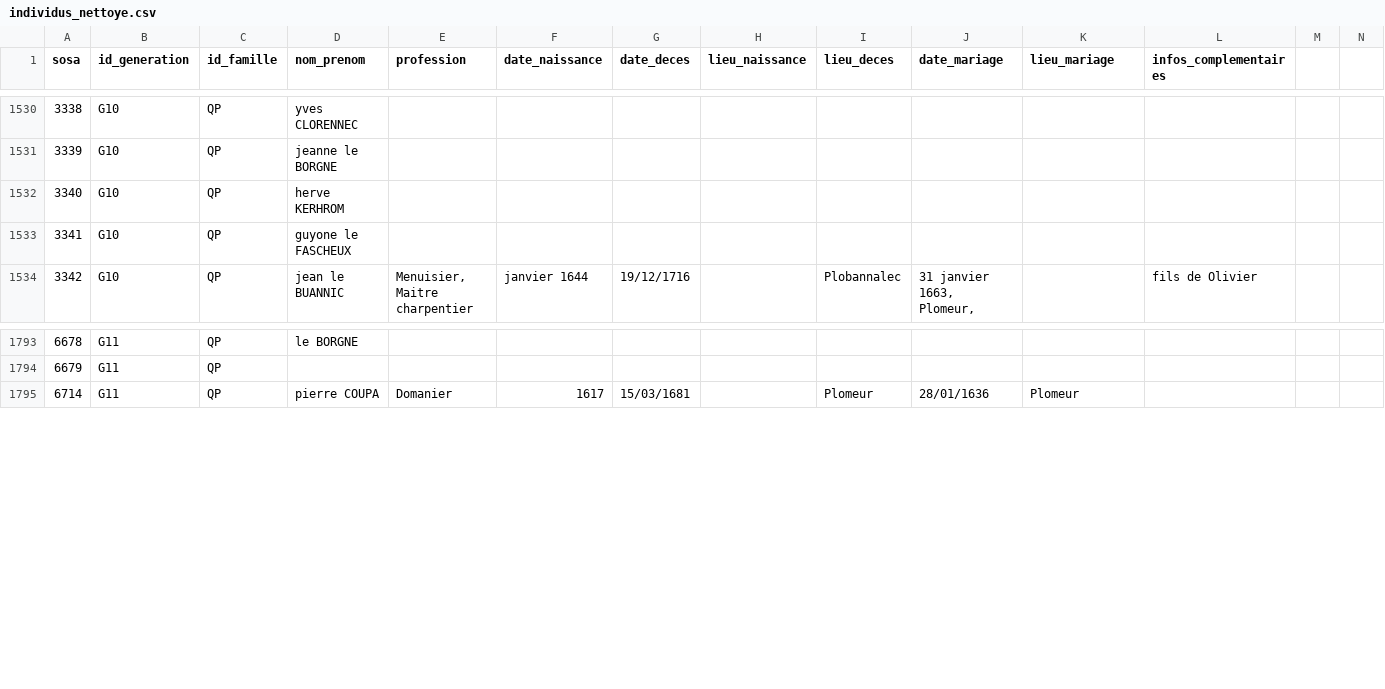
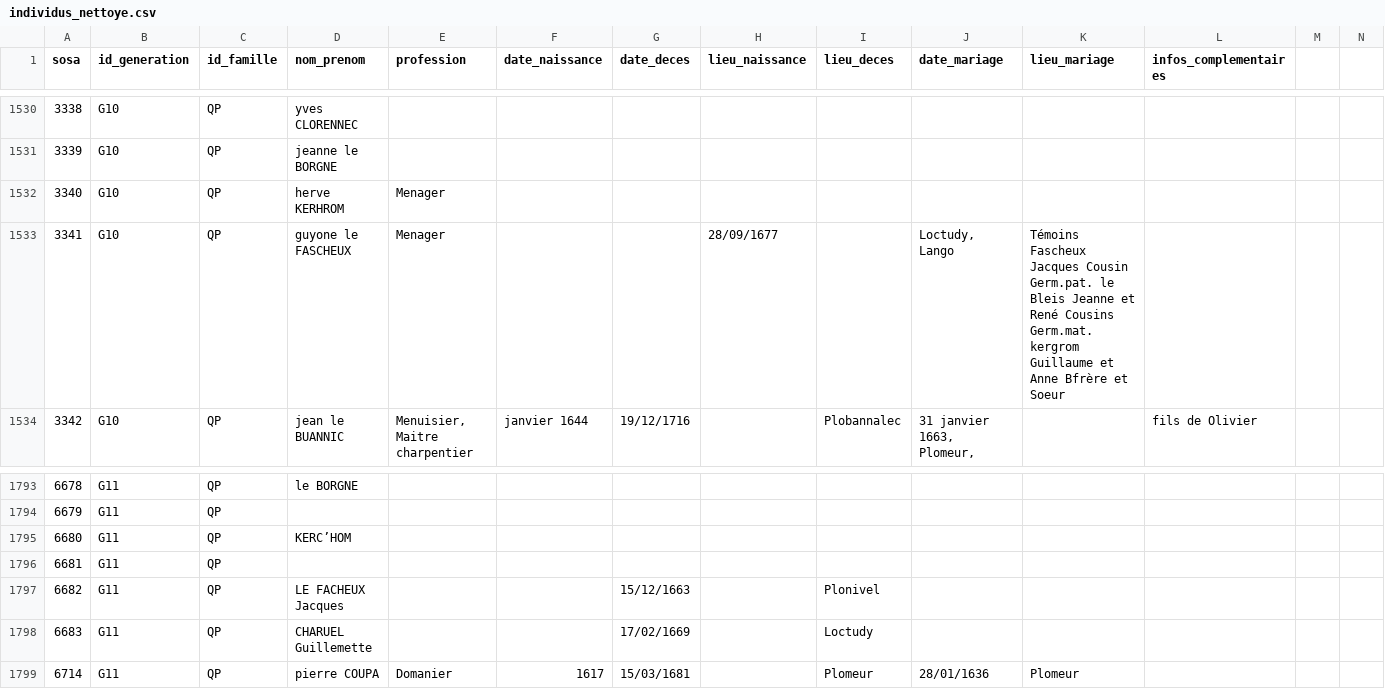
Before and after one commit to katseblodo/Aieux_mes_racines, a CSV file: individus_nettoye.csv, drawn as a sheet; only a part is shown, gaps mark what is left out; rows hold the shown columns only; the diff names each change by its address in the sheet, - before the commit and + after, or states it on an @@ line.

Commit message:
Update individus_nettoye.csv

```diff
--- a/individus_nettoye.csv
+++ b/individus_nettoye.csv
-E1532:E1533 (profession): (empty)
+E1532:E1533 (profession): Menager
-H1533 (lieu_naissance): (empty)
+H1533 (lieu_naissance): 28/09/1677
-J1533 (date_mariage): (empty)
+J1533 (date_mariage): Loctudy, Lango
-K1533 (lieu_mariage): (empty)
+K1533 (lieu_mariage): Témoins Fascheux Jacques Cousin Germ.pat. le Bleis Jeanne et René Cousins Germ.mat. kergrom Guillaume et Anne Bfrère et Soeur
+row 1795: 6680 | G11 | QP | KERC’HOM
+row 1796: 6681 | G11 | QP
+row 1797: 6682 | G11 | QP | LE FACHEUX Jacques |  |  | 15/12/1663 |  | Plonivel
+row 1798: 6683 | G11 | QP | CHARUEL Guillemette |  |  | 17/02/1669 |  | Loctudy
```
